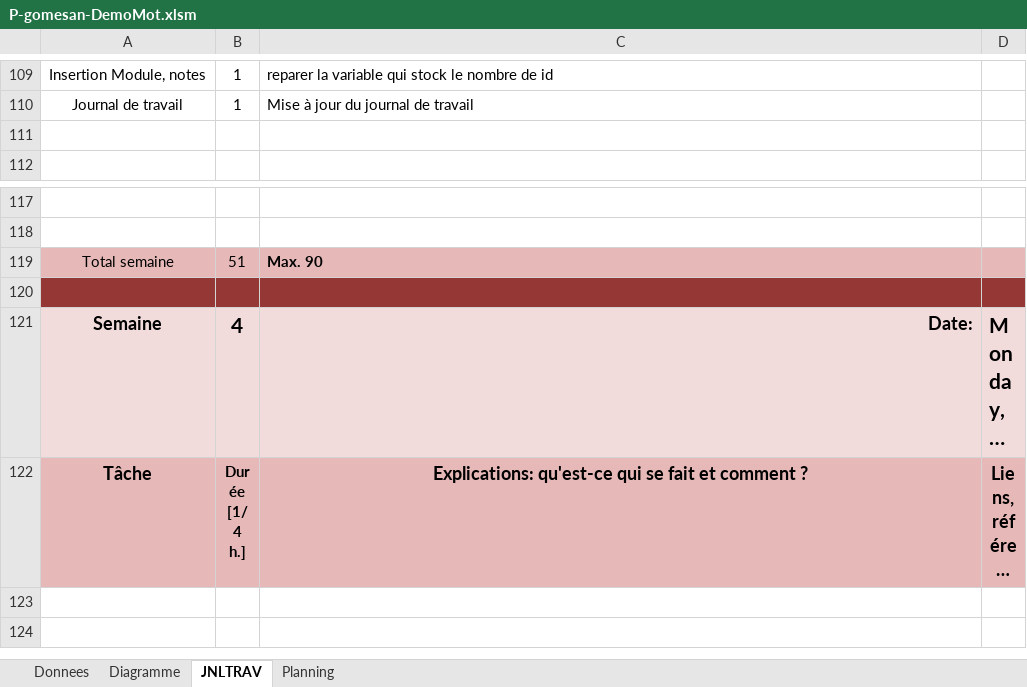
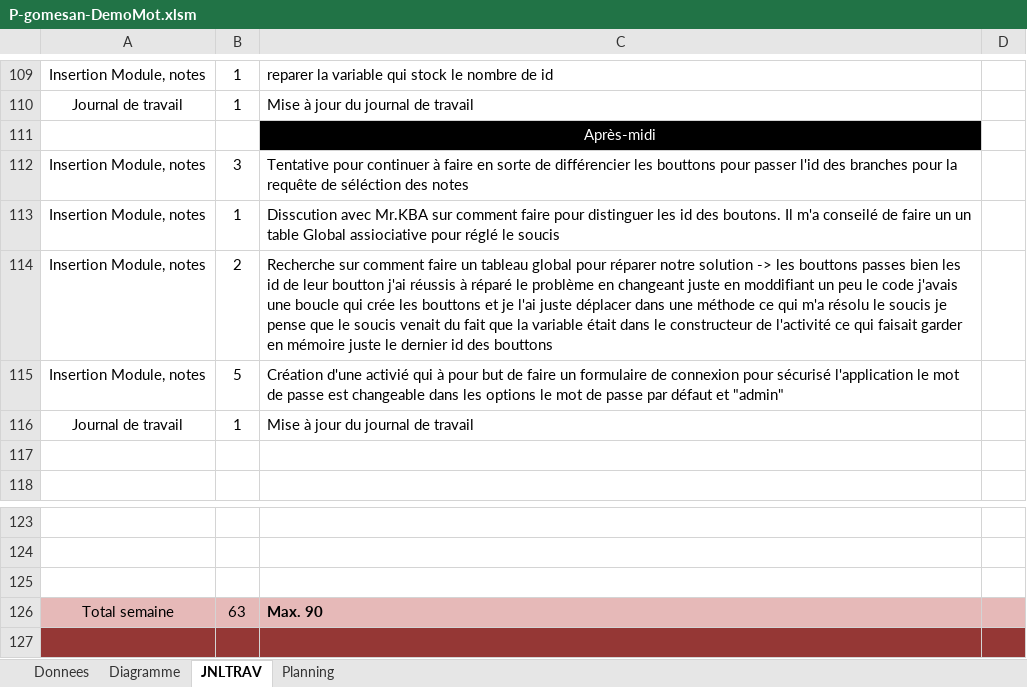
Before and after one commit to Wayne121/AGS-GPT-DemoMot, an Excel workbook: P-gomesan-DemoMot.xlsm, sheet JNLTRAV, drawn as a sheet; only a part is shown, gaps mark what is left out; the shorter side is filled out with more unchanged rows; long unchanged cells end in …; values as stored, in another font and other column widths than the file's, no borders; charts and pictures not drawn; addresses are those after the commit; the diff names each change by its address in the sheet, - before the commit and + after, or states it on an @@ line.

Commit message:
Commit AGS JDT
Mise à jour du journal de travail de l'après-mid 14.06.17

```diff
--- a/P-gomesan-DemoMot.xlsm (sheet JNLTRAV)
+++ b/P-gomesan-DemoMot.xlsm (sheet JNLTRAV)
+row 111:  |  | Après-midi
+row 112: Insertion Module, notes | 3 | Tentative pour continuer à faire en sorte de différencier les bouttons pour passer l'id des branches pour la requête de séléction des notes
+row 113: Insertion Module, notes | 1 | Disscution avec Mr.KBA sur comment faire pour distinguer les id des boutons. Il m'a conseilé de faire un un table Global assiociative pour réglé le soucis
+row 114: Insertion Module, notes | 2 | Recherche sur comment faire un tableau global pour réparer notre solution -> les bouttons passes bien les id de leur boutton j'ai réussis à réparé le problème en changeant juste en moddifiant un peu le code j'avais une boucle qui crée les bouttons et je l'ai juste déplacer dans une méthode ce qui m'a résolu le soucis je pense que le soucis venait du fait que la variable était dans le constructeur de l'activité ce qui faisait garder en mémoire juste le dernier id des bouttons
+row 115: Insertion Module, notes | 5 | Création d'une activié qui à pour but de faire un formulaire de connexion pour sécurisé l'application le mot de passe est changeable dans les options le mot de passe par défaut et "admin"
+row 116: Journal de travail | 1 | Mise à jour du journal de travail
+row 125: (empty)
-B126: 51
+B126: 63
```
Also changed, not shown: sheet Diagramme, charts or pictures.
